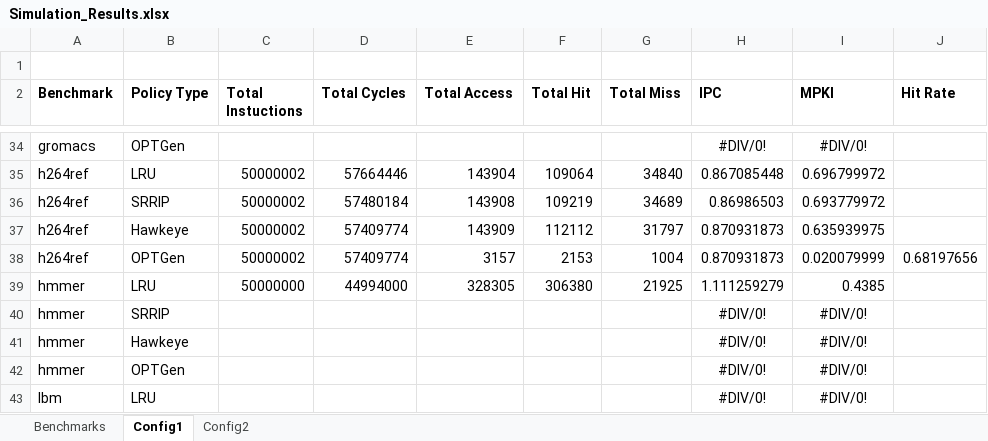
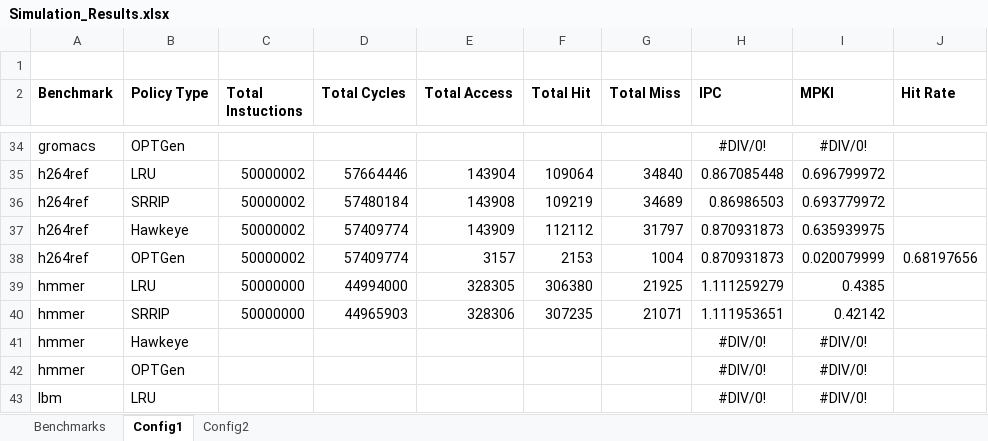
Before and after one commit to hyerania/Belady-Cache-Replacement, an Excel workbook: Reports/Simulation_Results.xlsx, sheet Config1, drawn as a sheet; only a part is shown, gaps mark what is left out; values as stored, in another font and other column widths than the file's, no borders; removed rows and columns are numbered as before the commit, all else as after; the diff names each change by its address in the sheet, - before the commit and + after, or states it on an @@ line.

Commit message:
Added SRRIP to both configs on hmmer benchmark

```diff
--- a/Reports/Simulation_Results.xlsx (sheet Config1)
+++ b/Reports/Simulation_Results.xlsx (sheet Config1)
-row 40: hmmer | SRRIP |  |  |  |  |  | #DIV/0! | #DIV/0!
+row 40: hmmer | SRRIP | 50000000 | 44965903 | 328306 | 307235 | 21071 | 1.111953651 | 0.42142
```
Also changed, not shown: sheet Config2.
